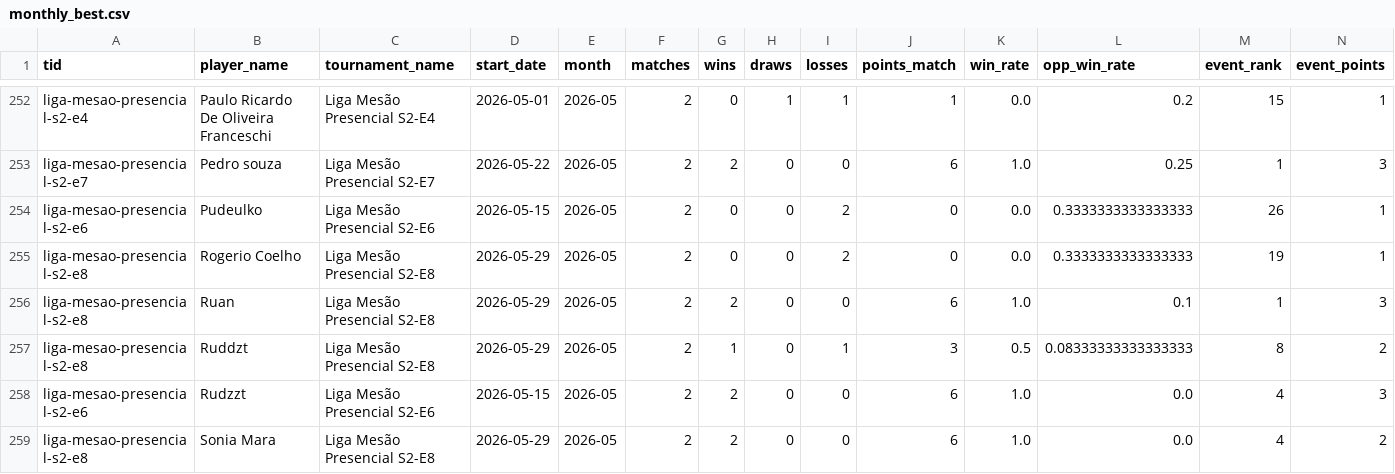
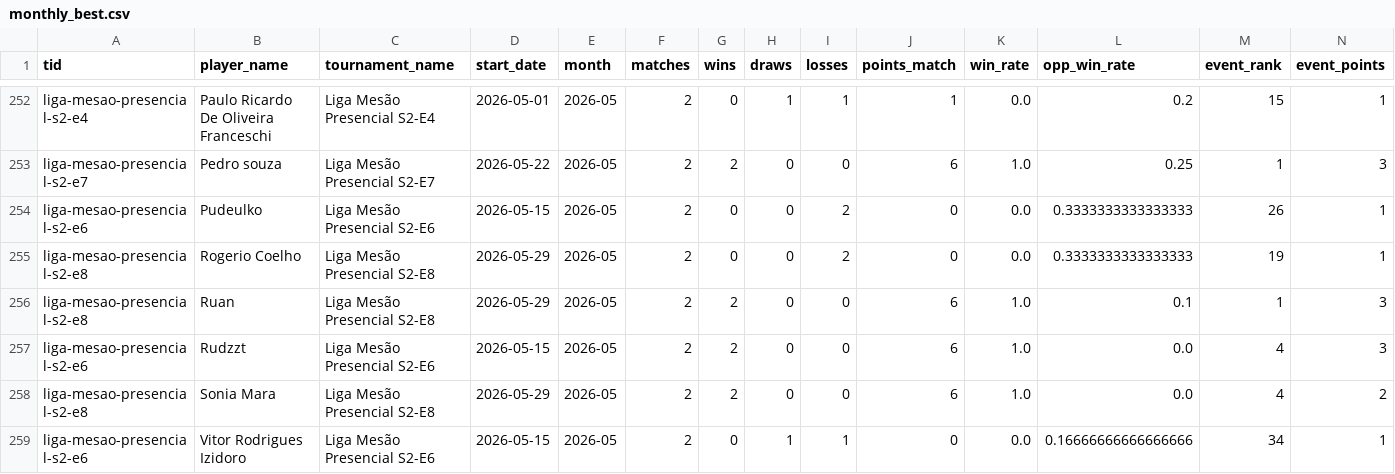
Before and after one commit to klapalcios-alt/preconauta, a CSV file: data/presencial/monthly_best.csv, drawn as a sheet; only a part is shown, gaps mark what is left out; the shorter side is filled out with more unchanged rows; rows hold the shown columns only; the diff names each change by its address in the sheet, - before the commit and + after, or states it on an @@ line.

```diff
--- a/data/presencial/monthly_best.csv
+++ b/data/presencial/monthly_best.csv
-row 257: liga-mesao-presencial-s2-e8 | Ruddzt | Liga Mesão Presencial S2-E8 | 2026-05-29 | 2026-05 | 2 | 1 | 0 | 1 | 3 | 0.5 | 0.08333333333333333 | 8 | 2
```
Also changed, not shown: data/presencial/deck_stats.csv, data/presencial/event_summary.csv, 5 other files.
